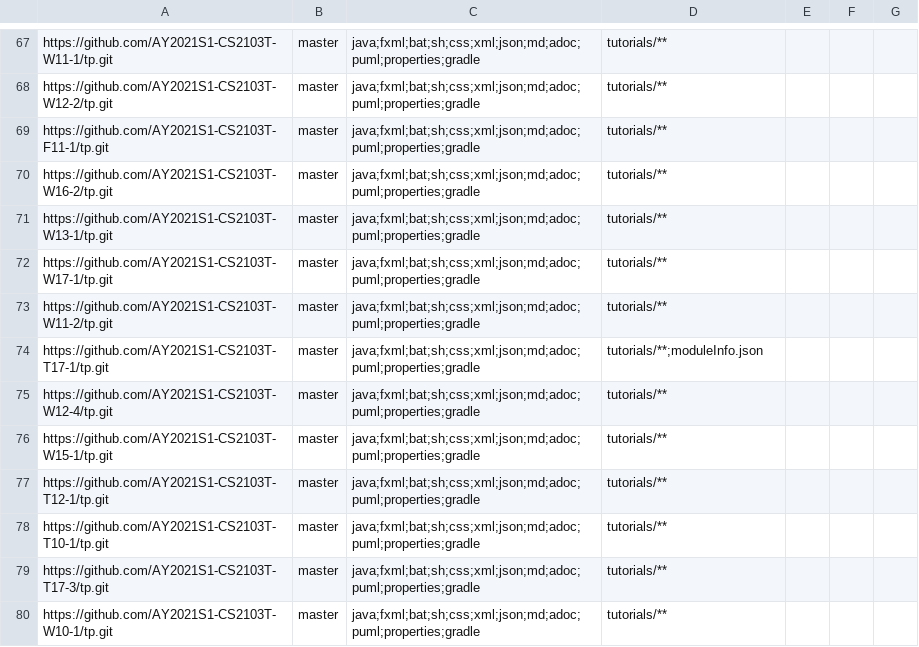
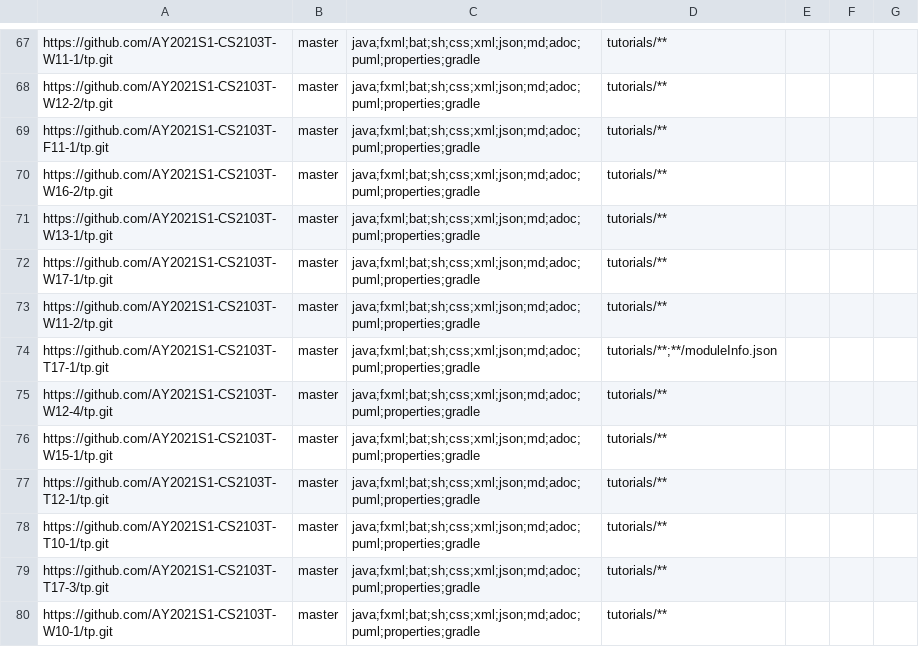
Before and after one commit to gerhean/tp-dashboard, a CSV file: configs/repo-config.csv, drawn as a sheet; only a part is shown, gaps mark what is left out.

Commit message:
Add **/moduleInfo.json

```diff
--- a/configs/repo-config.csv
+++ b/configs/repo-config.csv
@@ -73,3 +73,3 @@ https://github.com/AY2021S1-CS2103T-W17-1/tp.git,master,java;fxml;bat;sh;css;xml
 https://github.com/AY2021S1-CS2103T-W11-2/tp.git,master,java;fxml;bat;sh;css;xml;json;md;adoc;puml;properties;gradle,tutorials/**,,,
-https://github.com/AY2021S1-CS2103T-T17-1/tp.git,master,java;fxml;bat;sh;css;xml;json;md;adoc;puml;properties;gradle,tutorials/**;moduleInfo.json,,,
+https://github.com/AY2021S1-CS2103T-T17-1/tp.git,master,java;fxml;bat;sh;css;xml;json;md;adoc;puml;properties;gradle,tutorials/**;**/moduleInfo.json,,,
 https://github.com/AY2021S1-CS2103T-W12-4/tp.git,master,java;fxml;bat;sh;css;xml;json;md;adoc;puml;properties;gradle,tutorials/**,,,
```
